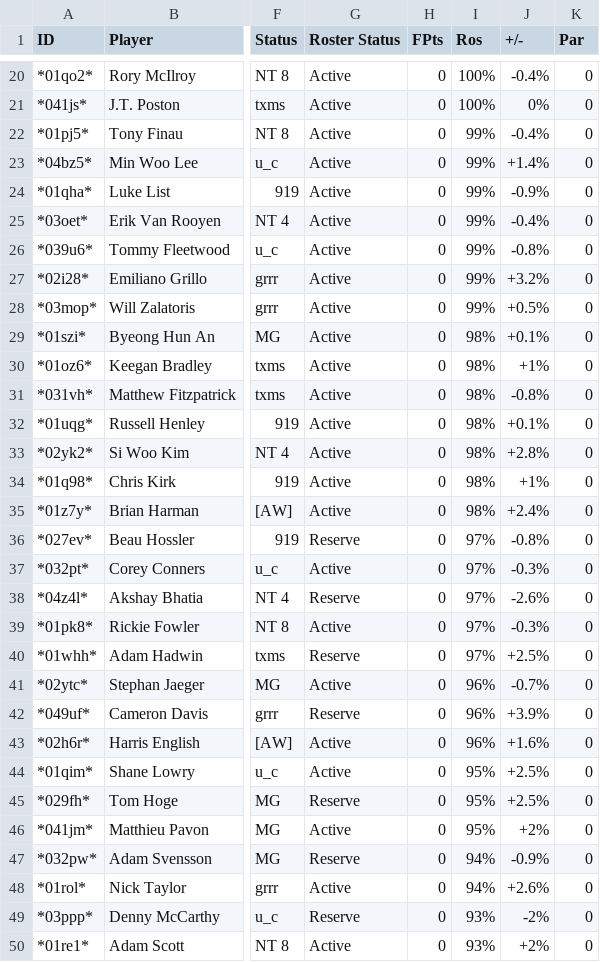
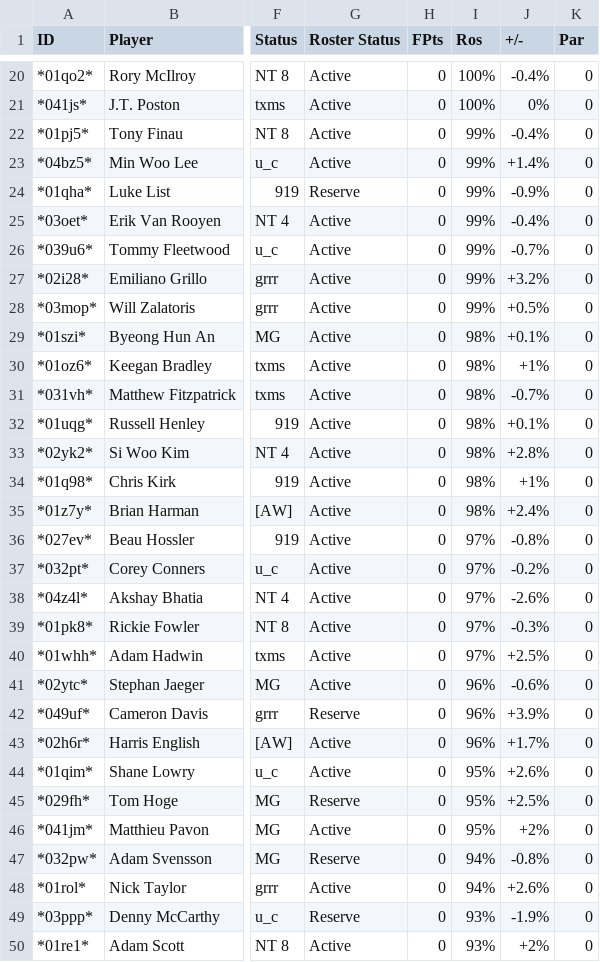
Before and after one commit to mikejackson35/fantrax_golf, a CSV file: fantrax.csv, drawn as a sheet; only a part is shown, gaps mark what is left out; the diff covers the shown part only; the diff names each change by its address in the sheet, - before the commit and + after, or states it on an @@ line.

```diff
--- a/fantrax.csv
+++ b/fantrax.csv
-G24 (Roster Status): Active
+G24 (Roster Status): Reserve
-J26 (+/-): -0.8%
+J26 (+/-): -0.7%
-J31 (+/-): -0.8%
+J31 (+/-): -0.7%
-G36 (Roster Status): Reserve
+G36 (Roster Status): Active
-J37 (+/-): -0.3%
+J37 (+/-): -0.2%
-G38 (Roster Status): Reserve
+G38 (Roster Status): Active
-G40 (Roster Status): Reserve
+G40 (Roster Status): Active
-J41 (+/-): -0.7%
+J41 (+/-): -0.6%
-J43 (+/-): +1.6%
+J43 (+/-): +1.7%
-J44 (+/-): +2.5%
+J44 (+/-): +2.6%
-J47 (+/-): -0.9%
+J47 (+/-): -0.8%
-J49 (+/-): -2%
+J49 (+/-): -1.9%
```
Also changed, not shown: 28 edited cells elsewhere in this file, 1 other file.
